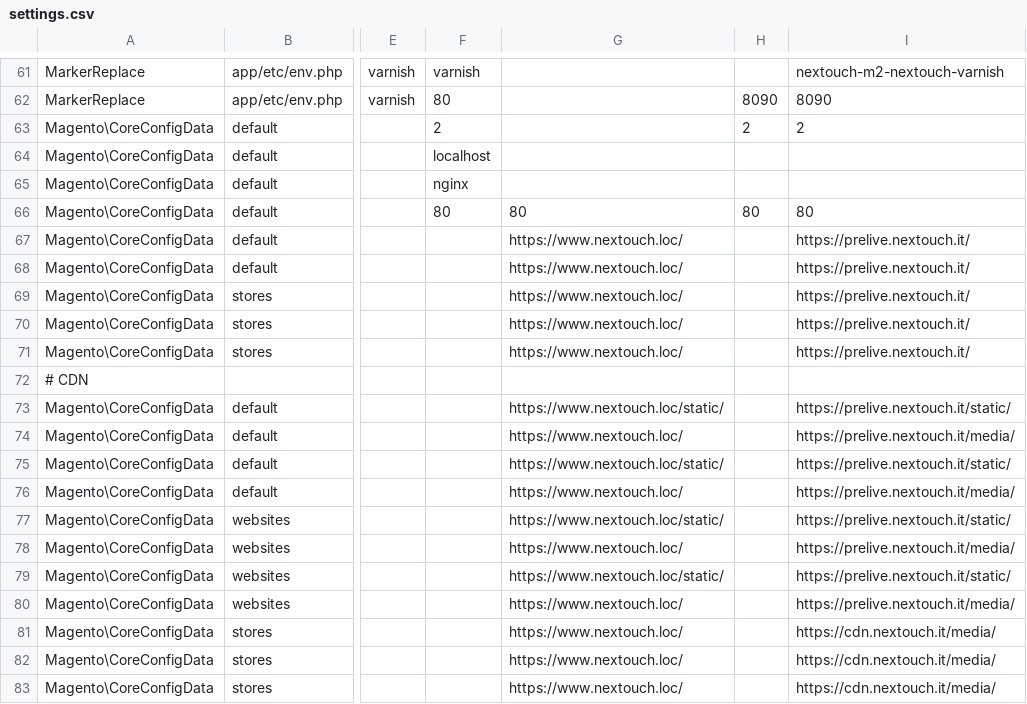
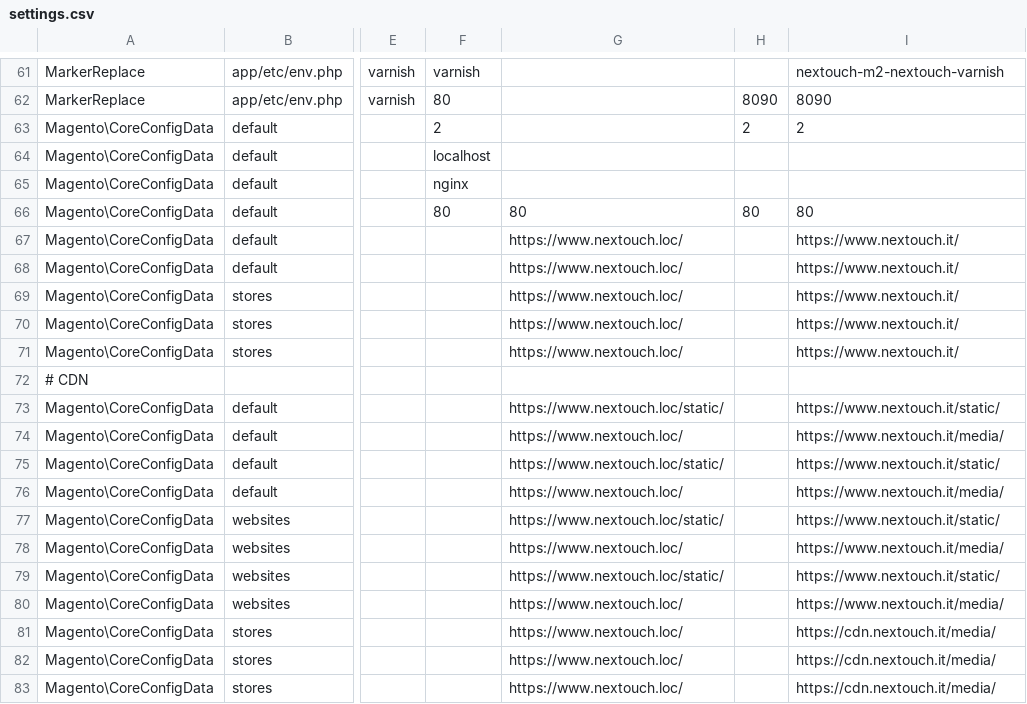
Before and after one commit to nextouchusr/andronico, a CSV file: kubernetes/.config/nextouch/settings.csv, drawn as a sheet; only a part is shown, gaps mark what is left out; the diff names each change by its address in the sheet, - before the commit and + after, or states it on an @@ line.

Commit message:
change prelive domain on answer, fix bash execution build

```diff
--- a/kubernetes/.config/nextouch/settings.csv
+++ b/kubernetes/.config/nextouch/settings.csv
-I67:I71: https://prelive.nextouch.it/
+I67:I71: https://www.nextouch.it/
-I73: https://prelive.nextouch.it/static/
+I73: https://www.nextouch.it/static/
-I74: https://prelive.nextouch.it/media/
+I74: https://www.nextouch.it/media/
-I75: https://prelive.nextouch.it/static/
+I75: https://www.nextouch.it/static/
-I76: https://prelive.nextouch.it/media/
+I76: https://www.nextouch.it/media/
-I77: https://prelive.nextouch.it/static/
+I77: https://www.nextouch.it/static/
-I78: https://prelive.nextouch.it/media/
+I78: https://www.nextouch.it/media/
-I79: https://prelive.nextouch.it/static/
+I79: https://www.nextouch.it/static/
-I80: https://prelive.nextouch.it/media/
+I80: https://www.nextouch.it/media/
```
Also changed, not shown: 2 other files.
